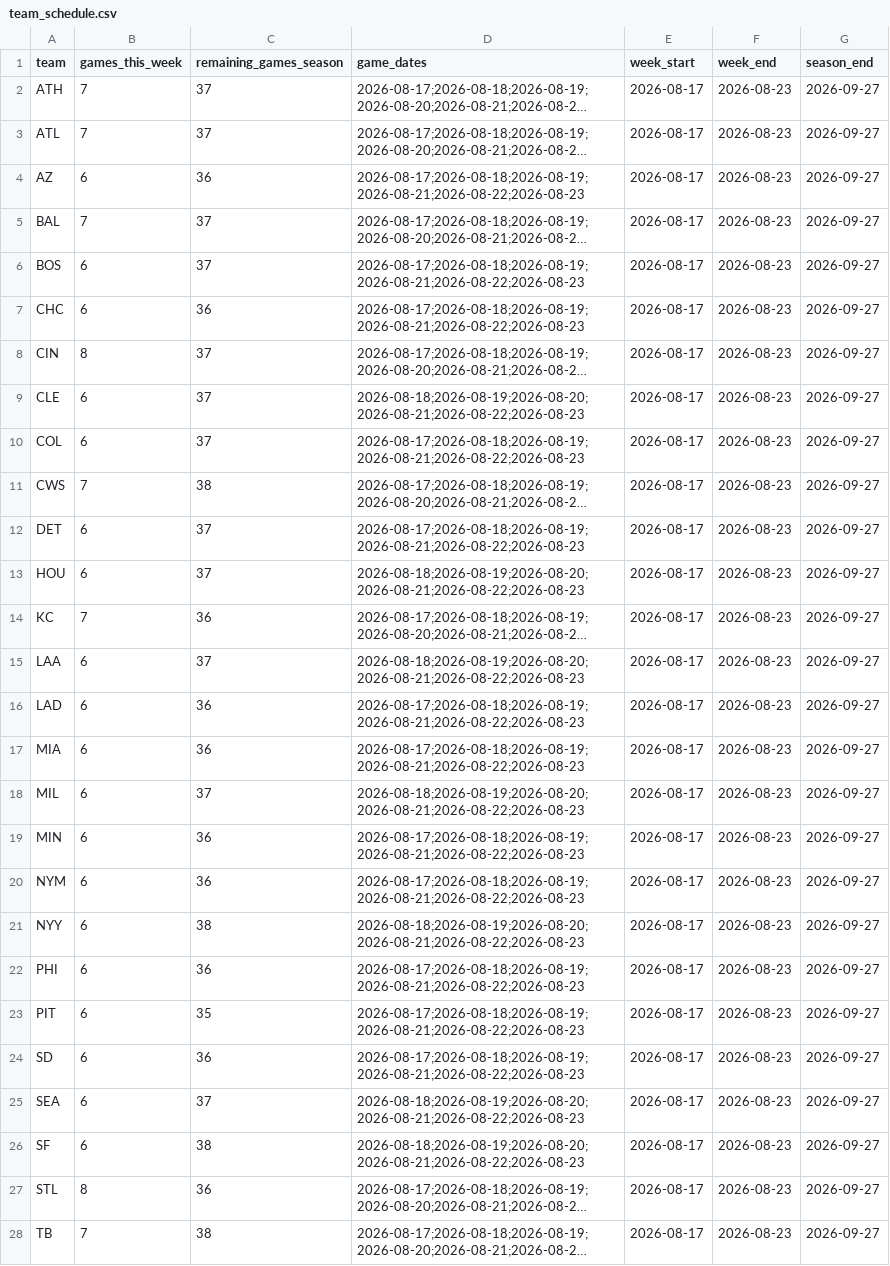
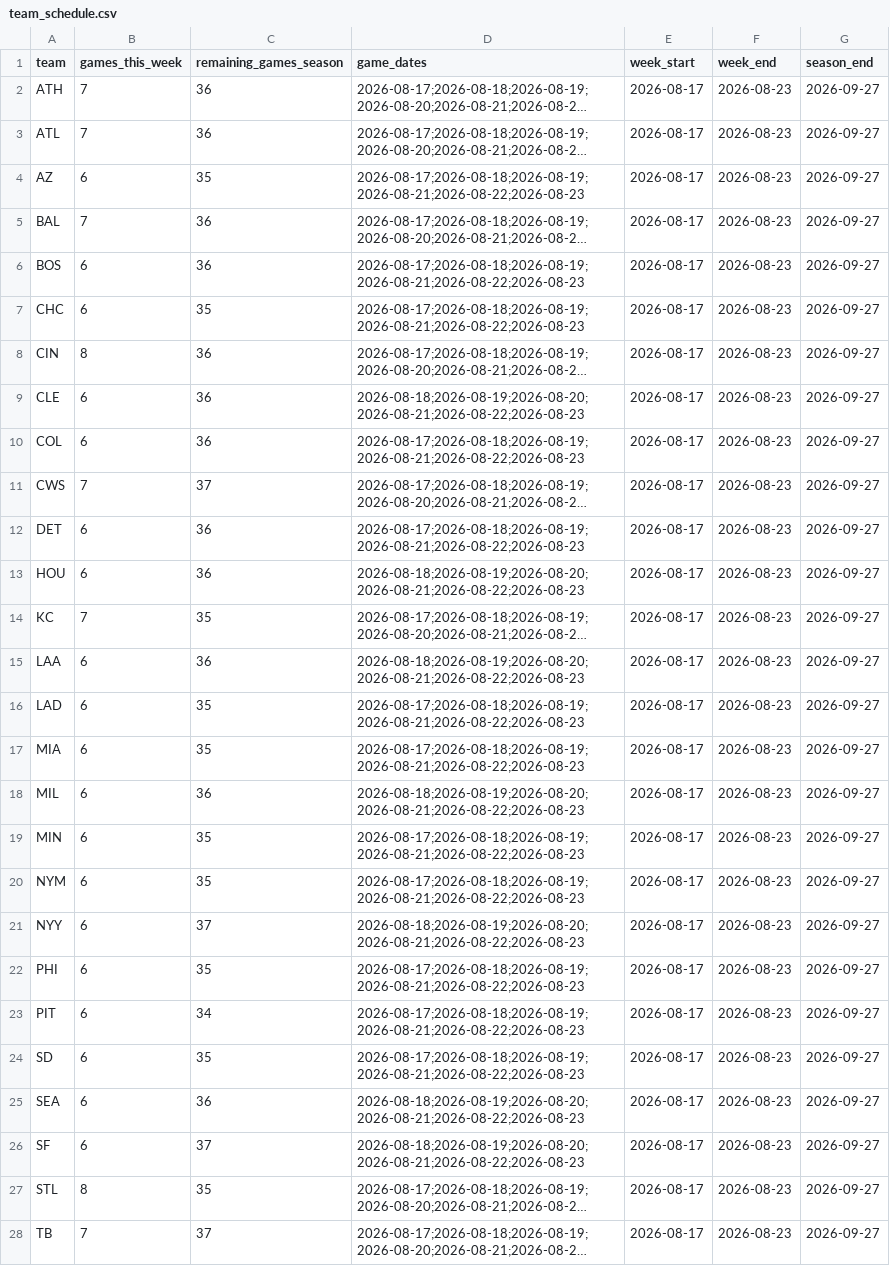
Before and after one commit to TheBigBadYeti/yardcocks-ratings, a CSV file: data/schedule/team_schedule.csv, drawn as a sheet; only a part is shown; long unchanged cells end in …; the diff covers the shown part only; the diff names each change by its address in the sheet, - before the commit and + after, or states it on an @@ line.

```diff
--- a/data/schedule/team_schedule.csv
+++ b/data/schedule/team_schedule.csv
-C2:C3 (remaining_games_season): 37
+C2:C3 (remaining_games_season): 36
-C4 (remaining_games_season): 36
+C4 (remaining_games_season): 35
-C5:C6 (remaining_games_season): 37
+C5:C6 (remaining_games_season): 36
-C7 (remaining_games_season): 36
+C7 (remaining_games_season): 35
-C8:C10 (remaining_games_season): 37
+C8:C10 (remaining_games_season): 36
-C11 (remaining_games_season): 38
+C11 (remaining_games_season): 37
-C12:C13 (remaining_games_season): 37
+C12:C13 (remaining_games_season): 36
-C14 (remaining_games_season): 36
+C14 (remaining_games_season): 35
-C15 (remaining_games_season): 37
+C15 (remaining_games_season): 36
-C16:C17 (remaining_games_season): 36
+C16:C17 (remaining_games_season): 35
-C18 (remaining_games_season): 37
+C18 (remaining_games_season): 36
-C19:C20 (remaining_games_season): 36
+C19:C20 (remaining_games_season): 35
-C21 (remaining_games_season): 38
+C21 (remaining_games_season): 37
-C22 (remaining_games_season): 36
+C22 (remaining_games_season): 35
-C23 (remaining_games_season): 35
+C23 (remaining_games_season): 34
-C24 (remaining_games_season): 36
+C24 (remaining_games_season): 35
-C25 (remaining_games_season): 37
+C25 (remaining_games_season): 36
-C26 (remaining_games_season): 38
+C26 (remaining_games_season): 37
-C27 (remaining_games_season): 36
+C27 (remaining_games_season): 35
-C28 (remaining_games_season): 38
+C28 (remaining_games_season): 37
```
Also changed, not shown: 3 edited cells elsewhere in this file, data/injuries/il_status.csv, data/injuries/returning.csv, 2 other files.
